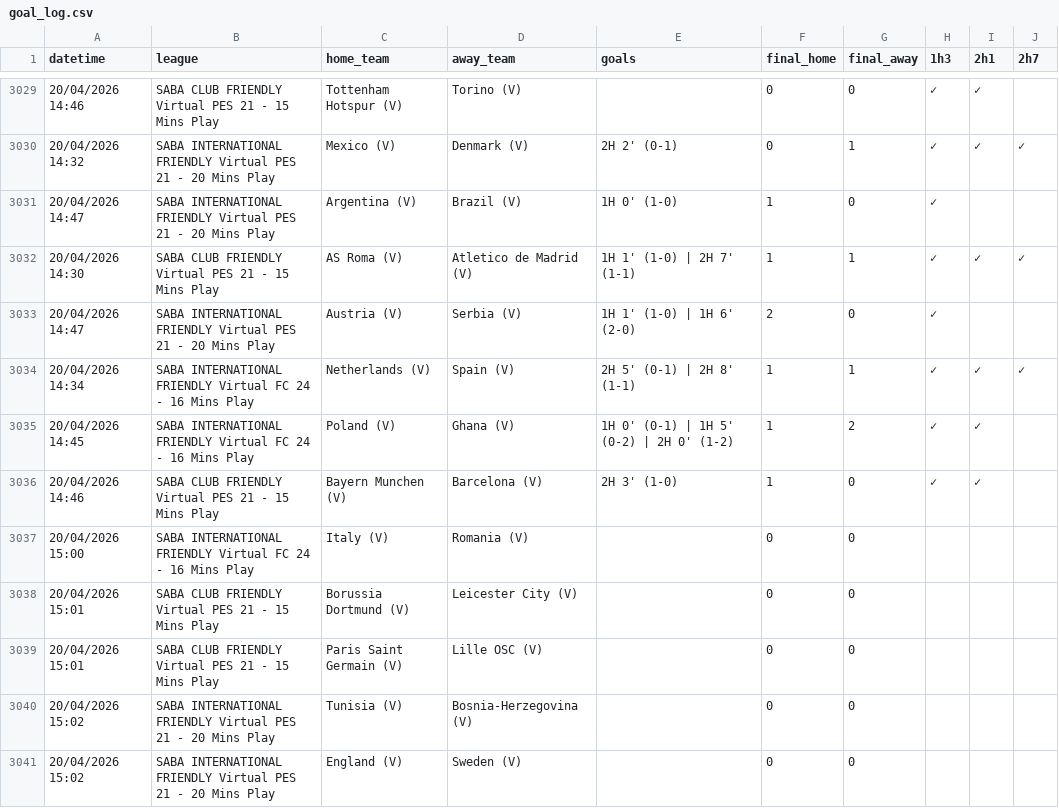
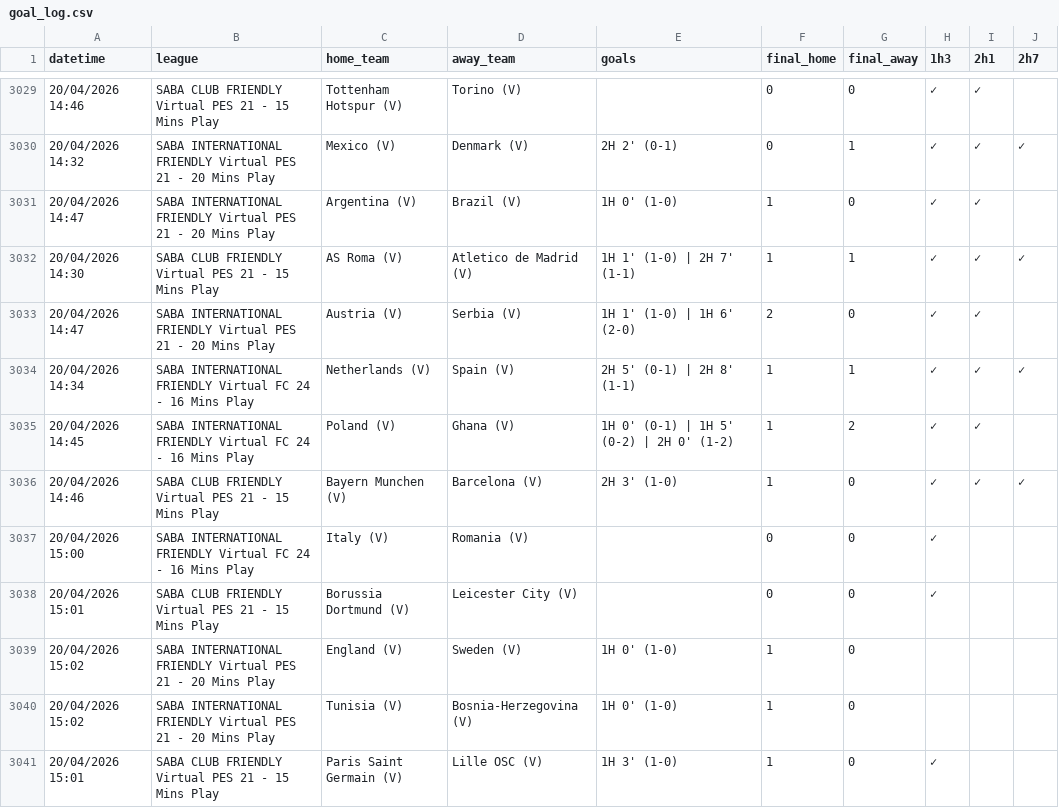
Before and after one commit to aditiawjy/lebihsabar, a CSV file: goal_log.csv, drawn as a sheet; only a part is shown, gaps mark what is left out.

Commit message:
Refresh live goal log and snapshot data

```diff
--- a/goal_log.csv
+++ b/goal_log.csv
@@ -3030,12 +3030,12 @@ datetime,league,home_team,away_team,goals,final_home,final_away,1h3,2h1,2h7
 "20/04/2026 14:32","SABA INTERNATIONAL FRIENDLY Virtual PES 21 - 20 Mins Play","Mexico (V)","Denmark (V)","2H 2' (0-1)",0,1,✓,✓,✓
-"20/04/2026 14:47","SABA INTERNATIONAL FRIENDLY Virtual PES 21 - 20 Mins Play","Argentina (V)","Brazil (V)","1H 0' (1-0)",1,0,✓,,
+"20/04/2026 14:47","SABA INTERNATIONAL FRIENDLY Virtual PES 21 - 20 Mins Play","Argentina (V)","Brazil (V)","1H 0' (1-0)",1,0,✓,✓,
 "20/04/2026 14:30","SABA CLUB FRIENDLY Virtual PES 21 - 15 Mins Play","AS Roma (V)","Atletico de Madrid (V)","1H 1' (1-0) | 2H 7' (1-1)",1,1,✓,✓,✓
-"20/04/2026 14:47","SABA INTERNATIONAL FRIENDLY Virtual PES 21 - 20 Mins Play","Austria (V)","Serbia (V)","1H 1' (1-0) | 1H 6' (2-0)",2,0,✓,,
+"20/04/2026 14:47","SABA INTERNATIONAL FRIENDLY Virtual PES 21 - 20 Mins Play","Austria (V)","Serbia (V)","1H 1' (1-0) | 1H 6' (2-0)",2,0,✓,✓,
 "20/04/2026 14:34","SABA INTERNATIONAL FRIENDLY Virtual FC 24 - 16 Mins Play","Netherlands (V)","Spain (V)","2H 5' (0-1) | 2H 8' (1-1)",1,1,✓,✓,✓
 "20/04/2026 14:45","SABA INTERNATIONAL FRIENDLY Virtual FC 24 - 16 Mins Play","Poland (V)","Ghana (V)","1H 0' (0-1) | 1H 5' (0-2) | 2H 0' (1-2)",1,2,✓,✓,
-"20/04/2026 14:46","SABA CLUB FRIENDLY Virtual PES 21 - 15 Mins Play","Bayern Munchen (V)","Barcelona (V)","2H 3' (1-0)",1,0,✓,✓,
-"20/04/2026 15:00","SABA INTERNATIONAL FRIENDLY Virtual FC 24 - 16 Mins Play","Italy (V)","Romania (V)",,0,0,,,
-"20/04/2026 15:01","SABA CLUB FRIENDLY Virtual PES 21 - 15 Mins Play","Borussia Dortmund (V)","Leicester City (V)",,0,0,,,
-"20/04/2026 15:01","SABA CLUB FRIENDLY Virtual PES 21 - 15 Mins Play","Paris Saint Germain (V)","Lille OSC (V)",,0,0,,,
-"20/04/2026 15:02","SABA INTERNATIONAL FRIENDLY Virtual PES 21 - 20 Mins Play","Tunisia (V)","Bosnia-Herzegovina (V)",,0,0,,,
-"20/04/2026 15:02","SABA INTERNATIONAL FRIENDLY Virtual PES 21 - 20 Mins Play","England (V)","Sweden (V)",,0,0,,,
+"20/04/2026 14:46","SABA CLUB FRIENDLY Virtual PES 21 - 15 Mins Play","Bayern Munchen (V)","Barcelona (V)","2H 3' (1-0)",1,0,✓,✓,✓
+"20/04/2026 15:00","SABA INTERNATIONAL FRIENDLY Virtual FC 24 - 16 Mins Play","Italy (V)","Romania (V)",,0,0,✓,,
+"20/04/2026 15:01","SABA CLUB FRIENDLY Virtual PES 21 - 15 Mins Play","Borussia Dortmund (V)","Leicester City (V)",,0,0,✓,,
+"20/04/2026 15:02","SABA INTERNATIONAL FRIENDLY Virtual PES 21 - 20 Mins Play","England (V)","Sweden (V)","1H 0' (1-0)",1,0,,,
+"20/04/2026 15:02","SABA INTERNATIONAL FRIENDLY Virtual PES 21 - 20 Mins Play","Tunisia (V)","Bosnia-Herzegovina (V)","1H 0' (1-0)",1,0,,,
+"20/04/2026 15:01","SABA CLUB FRIENDLY Virtual PES 21 - 15 Mins Play","Paris Saint Germain (V)","Lille OSC (V)","1H 3' (1-0)",1,0,✓,,
```
Also changed, not shown: 2 other files.
